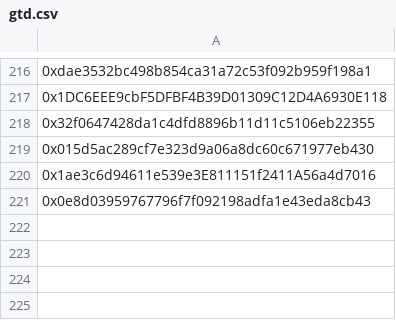
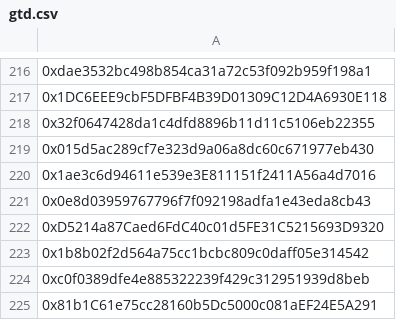
Before and after one commit to flatlinednft-sys/fallcats, a CSV file: data/gtd.csv, drawn as a sheet; only a part is shown, gaps mark what is left out.

Commit message:
update

```diff
--- a/data/gtd.csv
+++ b/data/gtd.csv
@@ -221 +221,5 @@
 0x0e8d03959767796f7f092198adfa1e43eda8cb43
+0xD5214a87Caed6FdC40c01d5FE31C5215693D9320
+0x1b8b02f2d564a75cc1bcbc809c0daff05e314542
+0xc0f0389dfe4e885322239f429c312951939d8beb
+0x81b1C61e75cc28160b5Dc5000c081aEF24E5A291
```
